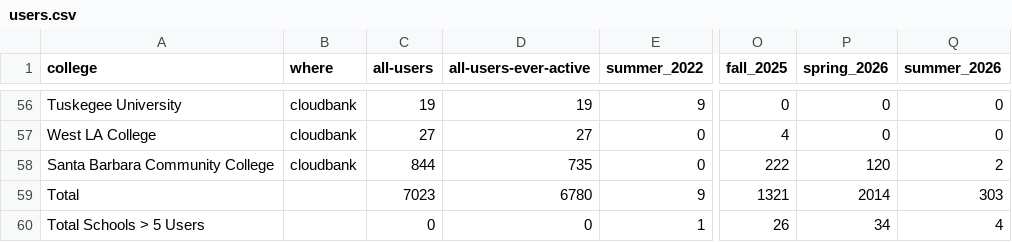
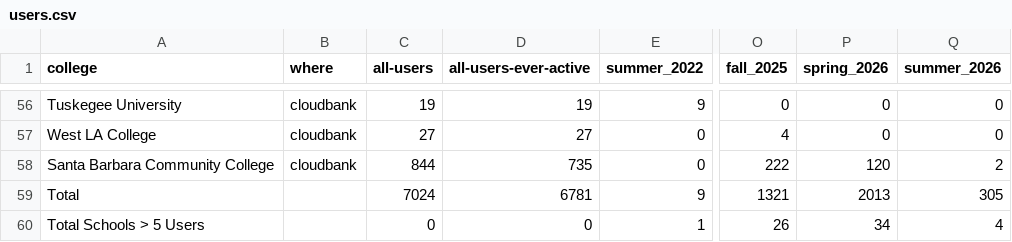
Before and after one commit to sean-morris/cloudbank-pilot-hub-users, a CSV file: users.csv, drawn as a sheet; only a part is shown, gaps mark what is left out; the diff covers the shown part only; the diff names each change by its address in the sheet, - before the commit and + after, or states it on an @@ line.

```diff
--- a/users.csv
+++ b/users.csv
-C59 (all-users): 7023
+C59 (all-users): 7024
-D59 (all-users-ever-active): 6780
+D59 (all-users-ever-active): 6781
-P59 (spring_2026): 2014
+P59 (spring_2026): 2013
-Q59 (summer_2026): 303
+Q59 (summer_2026): 305
```
Also changed, not shown: 2 added rows, 2 removed rows and 24 moved rows elsewhere in this file, otter_standalone_use.csv, 1 other file.
